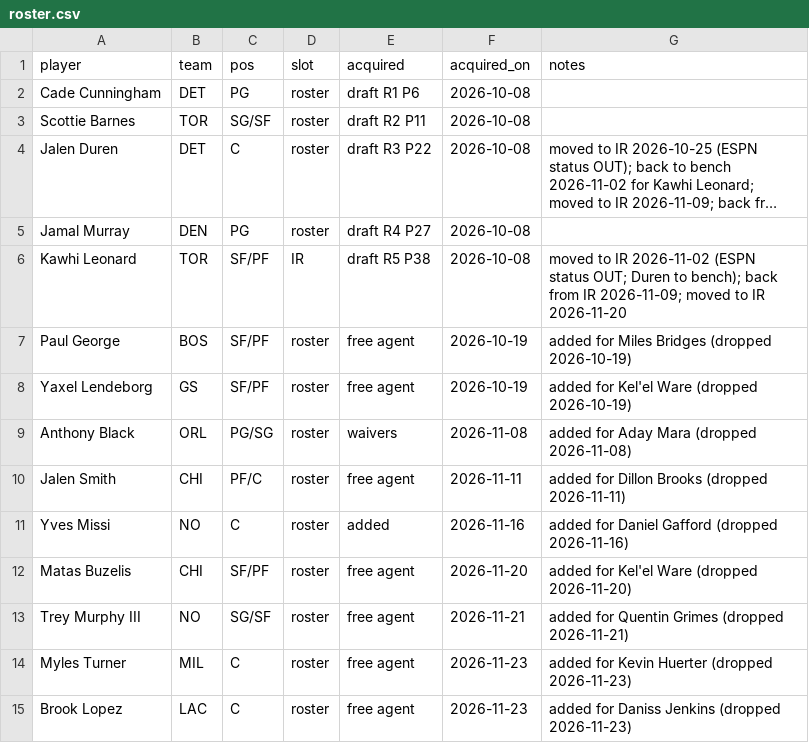
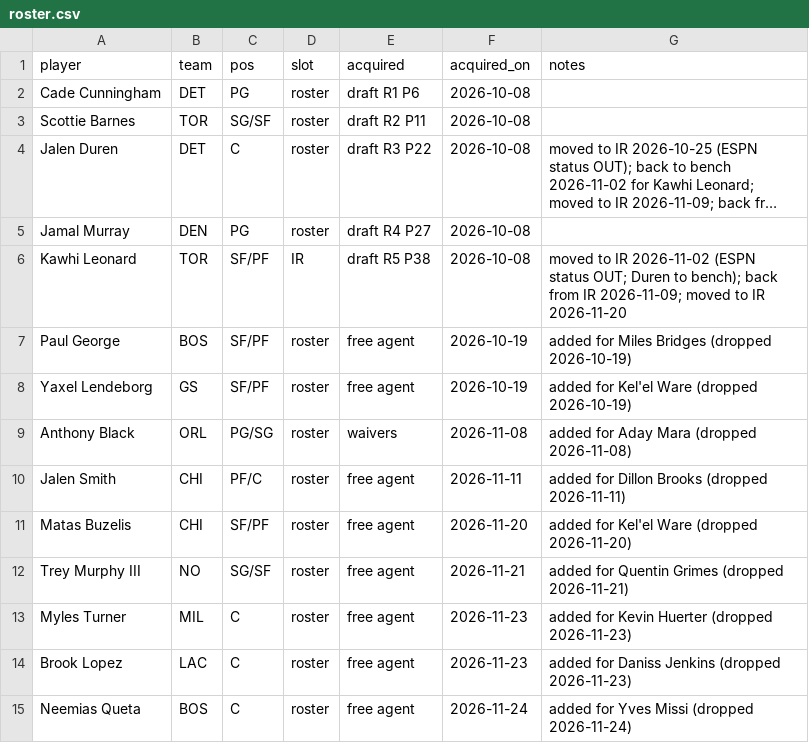
Before and after one commit to Kintukka2/NBA-FANTASY, a CSV file: council/roster.csv, drawn as a sheet; long unchanged cells end in …; removed rows and columns are numbered as before the commit, all else as after; the diff names each change by its address in the sheet, - before the commit and + after, or states it on an @@ line.

```diff
--- a/council/roster.csv
+++ b/council/roster.csv
-row 11: Yves Missi | NO | C | roster | added | 2026-11-16 | added for Daniel Gafford (dropped 2026-11-16)
+row 15: Neemias Queta | BOS | C | roster | free agent | 2026-11-24 | added for Yves Missi (dropped 2026-11-24)
```
Also changed, not shown: 6 other files.
